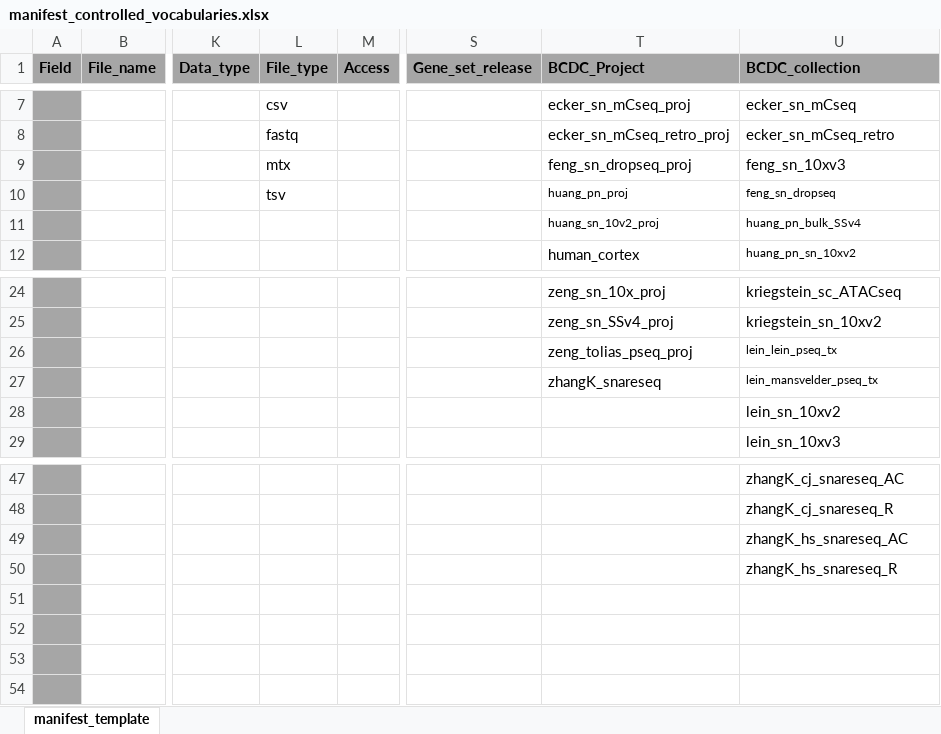
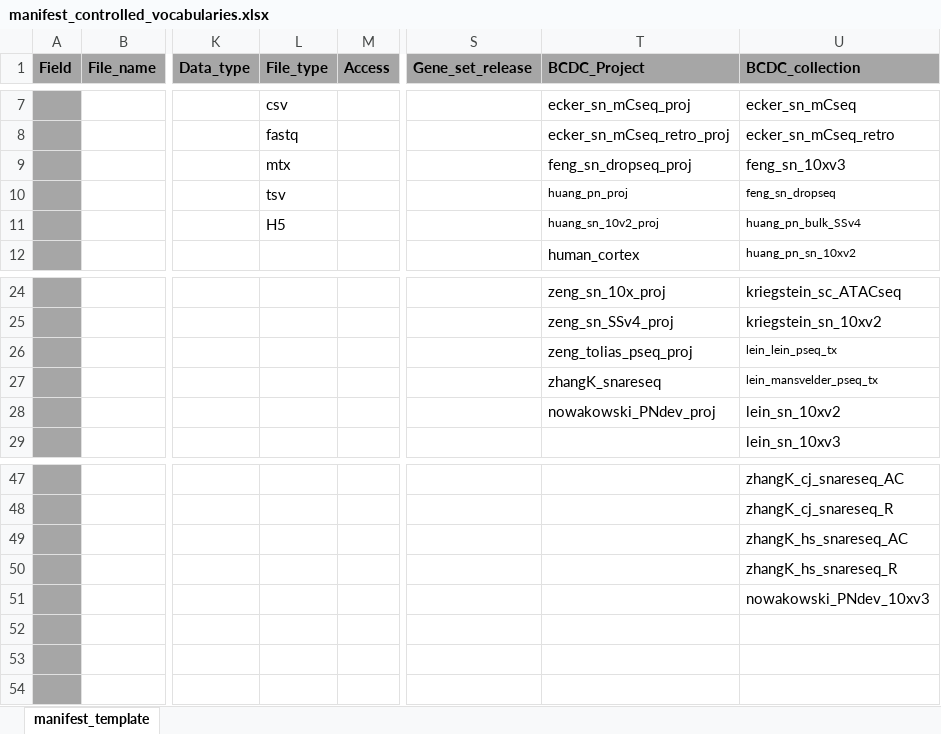
Before and after one commit to nemoarchive/documentation, an Excel workbook: manifest_controlled_vocabularies.xlsx, sheet manifest_template, drawn as a sheet; only a part is shown, gaps mark what is left out; values as stored, in another font and other column widths than the file's, no borders; the diff names each change by its address in the sheet, - before the commit and + after, or states it on an @@ line.

Commit message:
Add files via upload
updated cv

```diff
--- a/manifest_controlled_vocabularies.xlsx (sheet manifest_template)
+++ b/manifest_controlled_vocabularies.xlsx (sheet manifest_template)
-L11 (File_type): (empty)
+L11 (File_type): H5
-T28 (BCDC_Project): (empty)
+T28 (BCDC_Project): nowakowski_PNdev_proj
-U51 (BCDC_collection): (empty)
+U51 (BCDC_collection): nowakowski_PNdev_10xv3
```
